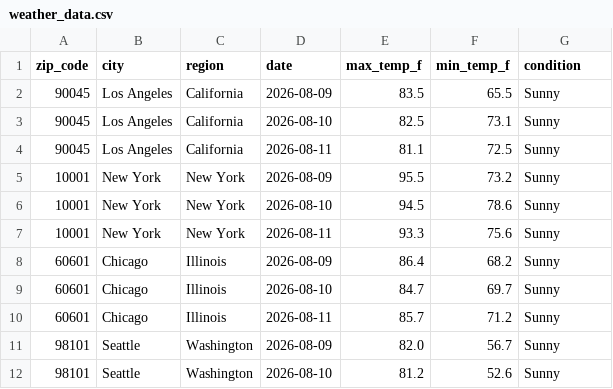
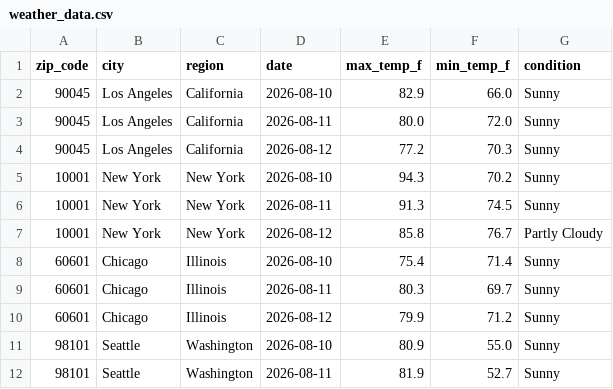
Before and after one commit to nchabot14/weather-api-pipeline, a CSV file: weather_data.csv, drawn as a sheet; only a part is shown; the diff covers the shown part only.

```diff
--- a/weather_data.csv
+++ b/weather_data.csv
@@ -1,12 +1,12 @@
 zip_code,city,region,date,max_temp_f,min_temp_f,condition
-90045,Los Angeles,California,2026-08-09,83.5,65.5,Sunny
-90045,Los Angeles,California,2026-08-10,82.5,73.1,Sunny
-90045,Los Angeles,California,2026-08-11,81.1,72.5,Sunny
-10001,New York,New York,2026-08-09,95.5,73.2,Sunny
-10001,New York,New York,2026-08-10,94.5,78.6,Sunny
-10001,New York,New York,2026-08-11,93.3,75.6,Sunny
-60601,Chicago,Illinois,2026-08-09,86.4,68.2,Sunny
-60601,Chicago,Illinois,2026-08-10,84.7,69.7,Sunny
-60601,Chicago,Illinois,2026-08-11,85.7,71.2,Sunny
-98101,Seattle,Washington,2026-08-09,82.0,56.7,Sunny
-98101,Seattle,Washington,2026-08-10,81.2,52.6,Sunny
+90045,Los Angeles,California,2026-08-10,82.9,66.0,Sunny
+90045,Los Angeles,California,2026-08-11,80.0,72.0,Sunny
+90045,Los Angeles,California,2026-08-12,77.2,70.3,Sunny
+10001,New York,New York,2026-08-10,94.3,70.2,Sunny
+10001,New York,New York,2026-08-11,91.3,74.5,Sunny
+10001,New York,New York,2026-08-12,85.8,76.7,Partly Cloudy
+60601,Chicago,Illinois,2026-08-10,75.4,71.4,Sunny
+60601,Chicago,Illinois,2026-08-11,80.3,69.7,Sunny
+60601,Chicago,Illinois,2026-08-12,79.9,71.2,Sunny
+98101,Seattle,Washington,2026-08-10,80.9,55.0,Sunny
+98101,Seattle,Washington,2026-08-11,81.9,52.7,Sunny
```
Also changed, not shown: 150 edited cells elsewhere in this file.
